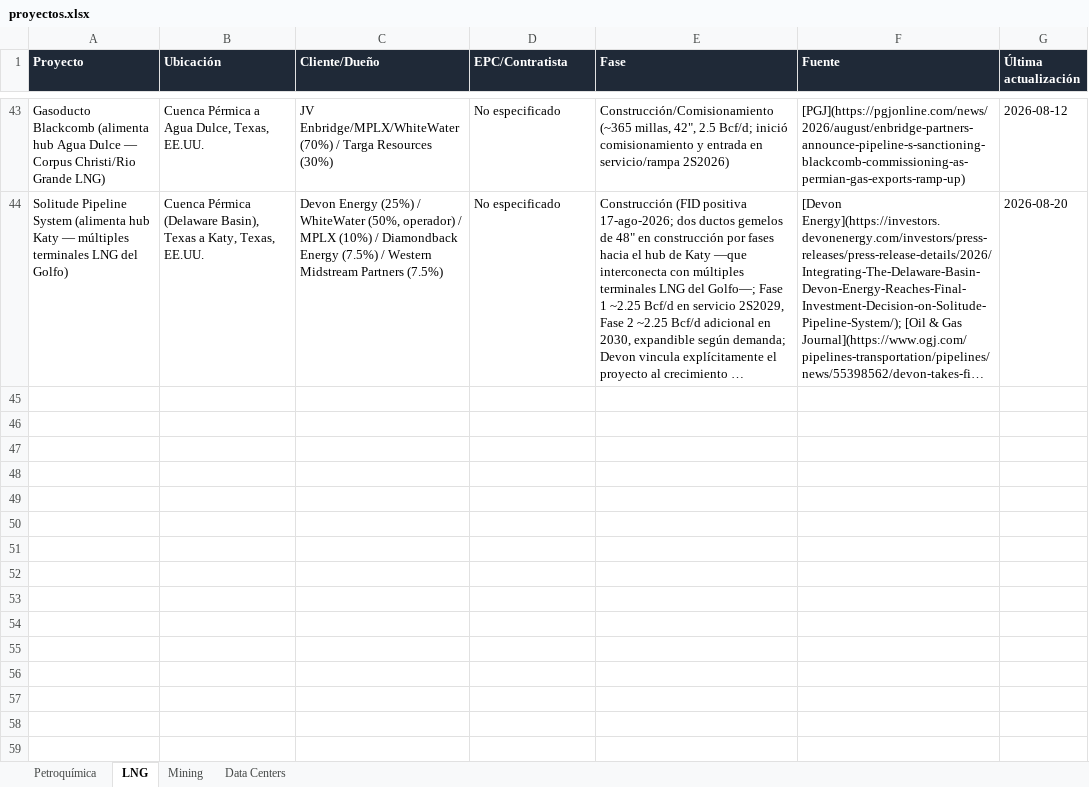
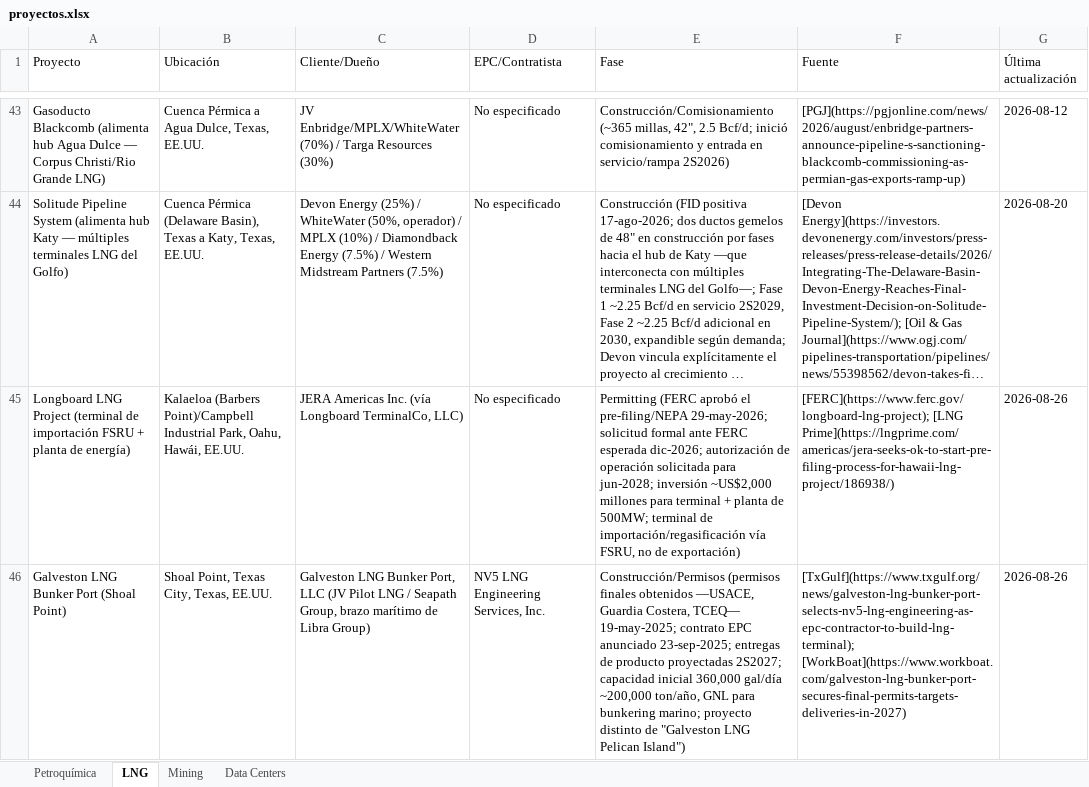
Before and after one commit to ebernalprieto/steelgo-proyectos-tracker, an Excel workbook: proyectos.xlsx, sheet LNG, drawn as a sheet; only a part is shown, gaps mark what is left out; long unchanged cells end in …; values as stored, in another font and other column widths than the file's, no borders; the diff names each change by its address in the sheet, - before the commit and + after, or states it on an @@ line.

```diff
--- a/proyectos.xlsx (sheet LNG)
+++ b/proyectos.xlsx (sheet LNG)
@@ A1:G1 fill: #1F2937 → none, bold: on → off, text colour: #FFFFFF → black @@
+row 45: Longboard LNG Project (terminal de importación FSRU + planta de energía) | Kalaeloa (Barbers Point)/Campbell Industrial Park, Oahu, Hawái, EE.UU. | JERA Americas Inc. (vía Longboard TerminalCo, LLC) | No especificado | Permitting (FERC aprobó el pre-filing/NEPA 29-may-2026; solicitud formal ante FERC esperada dic-2026; autorización de operación solicitada para jun-2028; inversión ~US$2,000 millones para terminal + planta de 500MW; terminal de importación/regasificación vía FSRU, no de exportación) | [FERC](https://www.ferc.gov/longboard-lng-project); [LNG Prime](https://lngprime.com/americas/jera-seeks-ok-to-start-pre-filing-process-for-hawaii-lng-project/186938/) | 2026-08-26
+row 46: Galveston LNG Bunker Port (Shoal Point) | Shoal Point, Texas City, Texas, EE.UU. | Galveston LNG Bunker Port, LLC (JV Pilot LNG / Seapath Group, brazo marítimo de Libra Group) | NV5 LNG Engineering Services, Inc. | Construcción/Permisos (permisos finales obtenidos —USACE, Guardia Costera, TCEQ— 19-may-2025; contrato EPC anunciado 23-sep-2025; entregas de producto proyectadas 2S2027; capacidad inicial 360,000 gal/día ~200,000 ton/año, GNL para bunkering marino; proyecto distinto de "Galveston LNG Pelican Island") | [TxGulf](https://www.txgulf.org/news/galveston-lng-bunker-port-selects-nv5-lng-engineering-as-epc-contractor-to-build-lng-terminal); [WorkBoat](https://www.workboat.com/galveston-lng-bunker-port-secures-final-permits-targets-deliveries-in-2027) | 2026-08-26
```
Also changed, not shown: sheet Mining, sheet Data Centers, sheet Petroquímica, 1 other file.
